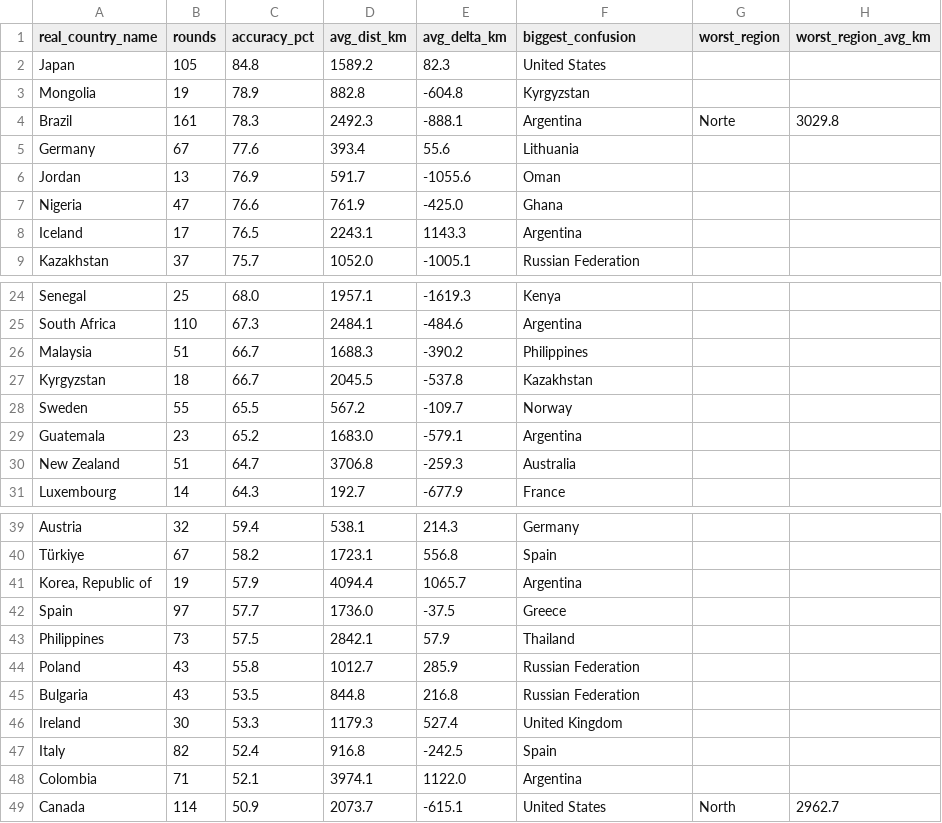
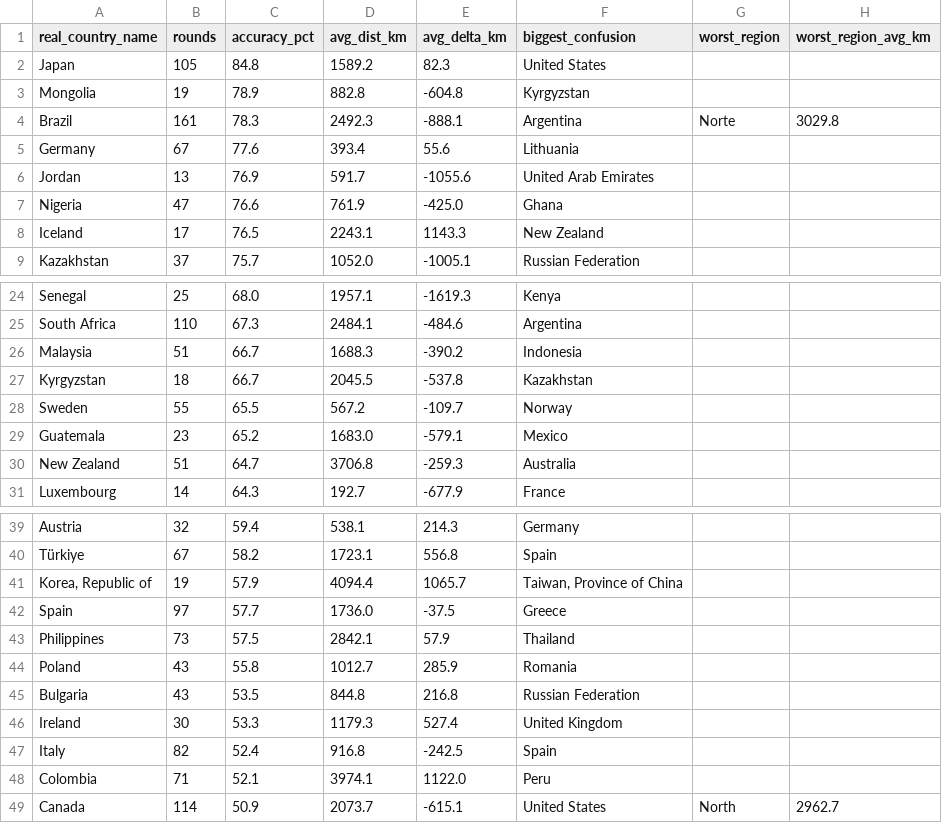
Before and after one commit to pedrosalgado22/Live_Geoguessr_Dashboard, a CSV file: country_summary.csv, drawn as a sheet; only a part is shown, gaps mark what is left out; the diff covers the shown part only.

```diff
--- a/country_summary.csv
+++ b/country_summary.csv
@@ -5,5 +5,5 @@ Brazil,161,78.3,2492.3,-888.1,Argentina,Norte,3029.8
 Germany,67,77.6,393.4,55.6,Lithuania,,
-Jordan,13,76.9,591.7,-1055.6,Oman,,
+Jordan,13,76.9,591.7,-1055.6,United Arab Emirates,,
 Nigeria,47,76.6,761.9,-425.0,Ghana,,
-Iceland,17,76.5,2243.1,1143.3,Argentina,,
+Iceland,17,76.5,2243.1,1143.3,New Zealand,,
 Kazakhstan,37,75.7,1052.0,-1005.1,Russian Federation,,
@@ -25,6 +25,6 @@ Senegal,25,68.0,1957.1,-1619.3,Kenya,,
 South Africa,110,67.3,2484.1,-484.6,Argentina,,
-Malaysia,51,66.7,1688.3,-390.2,Philippines,,
+Malaysia,51,66.7,1688.3,-390.2,Indonesia,,
 Kyrgyzstan,18,66.7,2045.5,-537.8,Kazakhstan,,
 Sweden,55,65.5,567.2,-109.7,Norway,,
-Guatemala,23,65.2,1683.0,-579.1,Argentina,,
+Guatemala,23,65.2,1683.0,-579.1,Mexico,,
 New Zealand,51,64.7,3706.8,-259.3,Australia,,
@@ -40,6 +40,6 @@ Austria,32,59.4,538.1,214.3,Germany,,
 Türkiye,67,58.2,1723.1,556.8,Spain,,
-"Korea, Republic of",19,57.9,4094.4,1065.7,Argentina,,
+"Korea, Republic of",19,57.9,4094.4,1065.7,"Taiwan, Province of China",,
 Spain,97,57.7,1736.0,-37.5,Greece,,
 Philippines,73,57.5,2842.1,57.9,Thailand,,
-Poland,43,55.8,1012.7,285.9,Russian Federation,,
+Poland,43,55.8,1012.7,285.9,Romania,,
 Bulgaria,43,53.5,844.8,216.8,Russian Federation,,
@@ -47,3 +47,3 @@ Ireland,30,53.3,1179.3,527.4,United Kingdom,,
 Italy,82,52.4,916.8,-242.5,Spain,,
-Colombia,71,52.1,3974.1,1122.0,Argentina,,
+Colombia,71,52.1,3974.1,1122.0,Peru,,
 Canada,114,50.9,2073.7,-615.1,United States,North,2962.7
```
Also changed, not shown: 2 edited cells elsewhere in this file.
